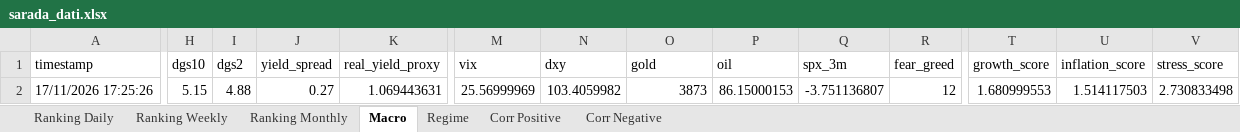
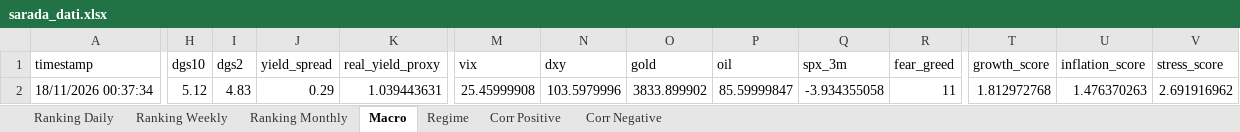
Before and after one commit to giapal96-star/jennifer-trading-dashbord, an Excel workbook: docs/sarada_dati.xlsx, sheet Macro, drawn as a sheet; only a part is shown, gaps mark what is left out; values as stored, in another font and other column widths than the file's, no borders; the diff covers the shown part only; the diff names each change by its address in the sheet, - before the commit and + after, or states it on an @@ line.

```diff
--- a/docs/sarada_dati.xlsx (sheet Macro)
+++ b/docs/sarada_dati.xlsx (sheet Macro)
-A2 (timestamp): 17/11/2026 17:25:26
+A2 (timestamp): 18/11/2026 00:37:34
-H2 (dgs10): 5.15
+H2 (dgs10): 5.12
-I2 (dgs2): 4.88
+I2 (dgs2): 4.83
-J2 (yield_spread): 0.27
+J2 (yield_spread): 0.29
-K2 (real_yield_proxy): 1.069443631
+K2 (real_yield_proxy): 1.039443631
-M2 (vix): 25.56999969
+M2 (vix): 25.45999908
-N2 (dxy): 103.4059982
+N2 (dxy): 103.5979996
-O2 (gold): 3873
+O2 (gold): 3833.899902
-P2 (oil): 86.15000153
+P2 (oil): 85.59999847
-Q2 (spx_3m): -3.751136807
+Q2 (spx_3m): -3.934355058
-R2 (fear_greed): 12
+R2 (fear_greed): 11
-T2 (growth_score): 1.680999553
+T2 (growth_score): 1.812972768
-U2 (inflation_score): 1.514117503
+U2 (inflation_score): 1.476370263
-V2 (stress_score): 2.730833498
+V2 (stress_score): 2.691916962
```
Also changed, not shown: 7 edited cells elsewhere in this sheet, sheet Ranking Daily, sheet Ranking Weekly, sheet Ranking Monthly, sheet Corr Negative, sheet Corr Positive, sheet Regime, 2 other files.
